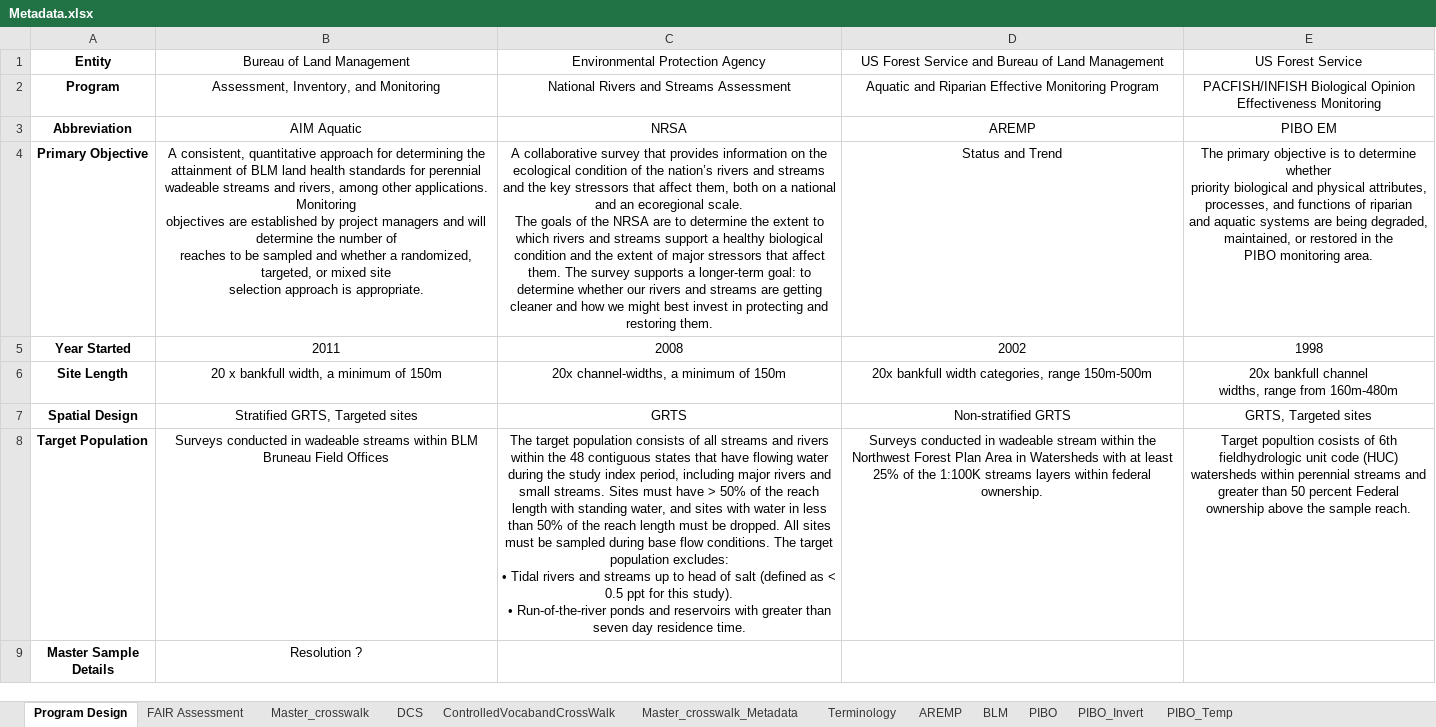
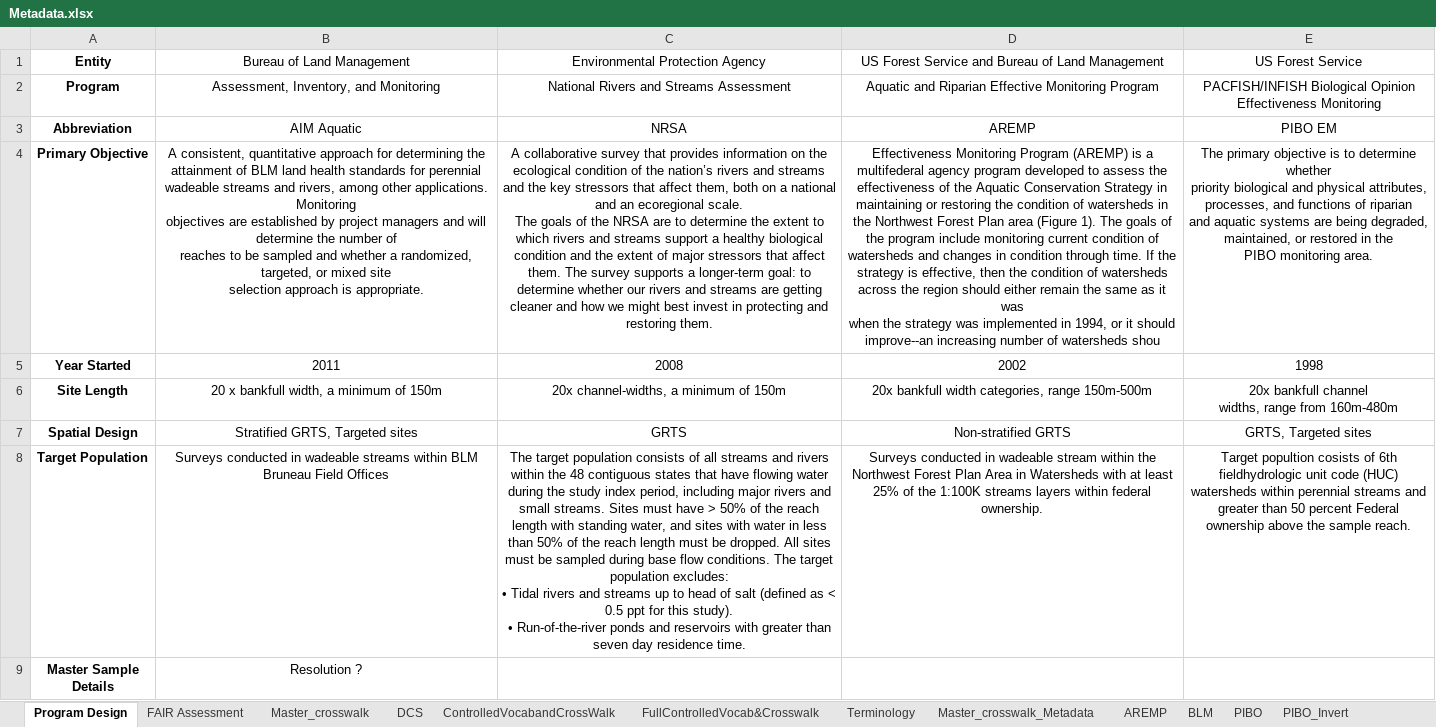
Before and after one commit to rascully/Stream-Monitoring-Data-Exchange-Specifications, an Excel workbook: Metadata.xlsx, sheet Program Design, drawn as a sheet; only a part is shown; values as stored, in another font and other column widths than the file's, no borders; ↵ is a line break in a cell; the diff names each change by its address in the sheet, - before the commit and + after, or states it on an @@ line.

Commit message:
add figures, update readme

```diff
--- a/Metadata.xlsx (sheet Program Design)
+++ b/Metadata.xlsx (sheet Program Design)
+sheet tab: FullControlledVocab&Crosswalk
@@ sheet tab order changed: Program Design | FAIR Assessment | Master_crosswalk | DCS | ControlledVocabandCrossWalk | FullControlledVocab&Crosswalk | Terminology | Master_crosswalk_Metadata | AREMP | BLM | PIBO | PIBO_Invert @@
-D4: Status and Trend
+D4: Effectiveness Monitoring Program (AREMP) is a multifederal agency program developed to assess the ↵ effectiveness of the Aquatic Conservation Strategy in ↵ maintaining or restoring the condition of watersheds in ↵ the Northwest Forest Plan area (Figure 1). The goals of ↵ the program include monitoring current condition of ↵ watersheds and changes in condition through time. If the ↵ strategy is effective, then the condition of watersheds ↵ across the region should either remain the same as it was ↵ when the strategy was implemented in 1994, or it should ↵ improve--an increasing number of watersheds shou
```
Also changed, not shown: sheet Master_crosswalk, sheet DCS, sheet ControlledVocabandCrossWalk, formulas that keep their value, hidden cells, 11 other files.
